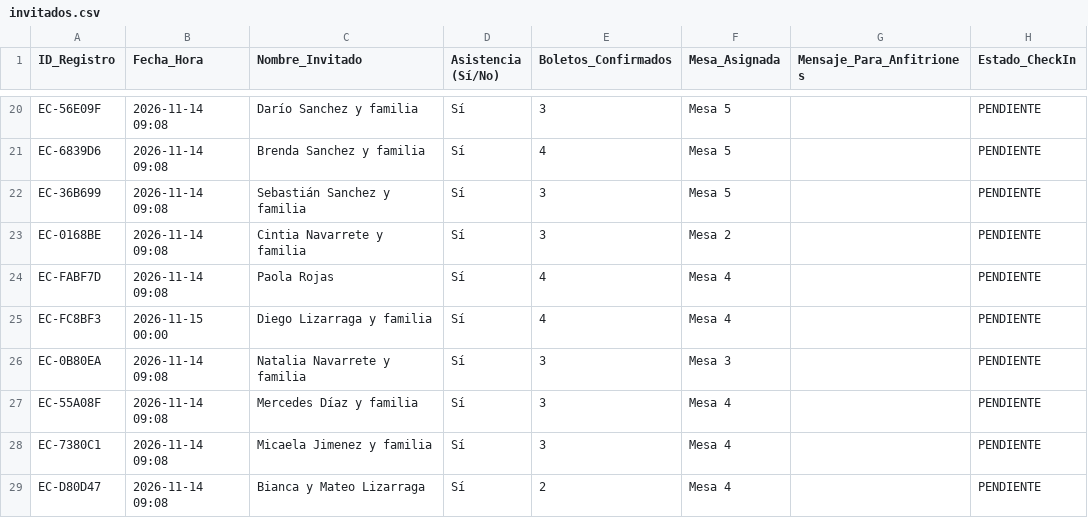
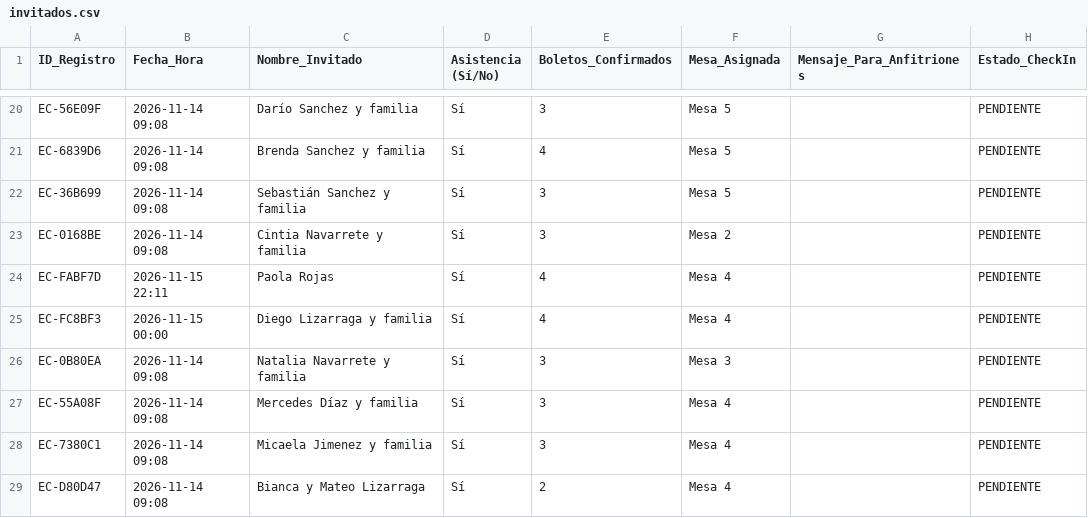
Before and after one commit to eventcraft-ai/invitations, a CSV file: alejo-navarrete-c8d87c/invitados.csv, drawn as a sheet; only a part is shown, gaps mark what is left out.

Commit message:
RSVP Excel Update (alejo-navarrete-c8d87c): Paola Rojas

```diff
--- a/alejo-navarrete-c8d87c/invitados.csv
+++ b/alejo-navarrete-c8d87c/invitados.csv
@@ -23,3 +23,3 @@
 "EC-0168BE","2026-11-14 09:08","Cintia Navarrete y familia","Sí","3","Mesa 2","","PENDIENTE"
-"EC-FABF7D","2026-11-14 09:08","Paola Rojas","Sí","4","Mesa 4","","PENDIENTE"
+"EC-FABF7D","2026-11-15 22:11","Paola Rojas","Sí","4","Mesa 4","","PENDIENTE"
 "EC-FC8BF3","2026-11-15 00:00","Diego Lizarraga y familia","Sí","4","Mesa 4","","PENDIENTE"
```
Also changed, not shown: 1 other file.
